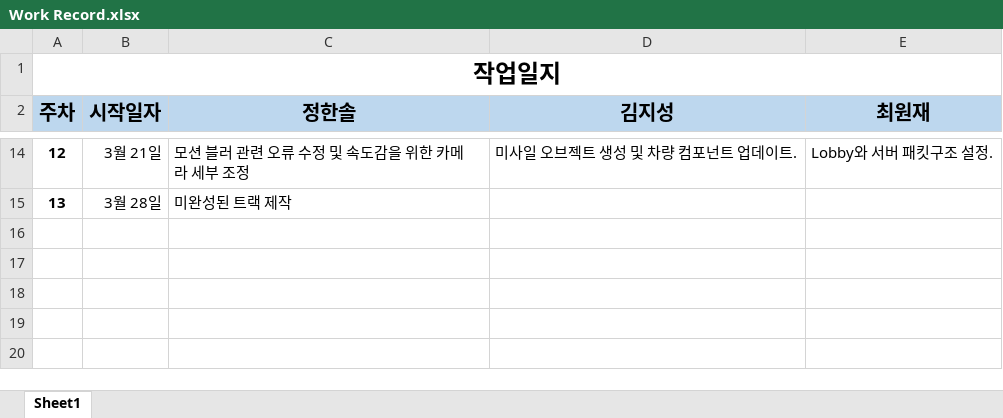
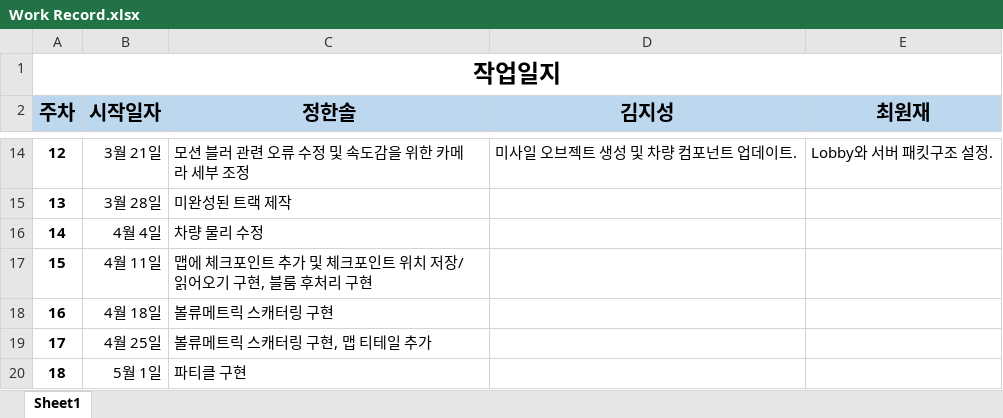
Before and after one commit to Tomson0119/Dynamic-Formula, an Excel workbook: Work Record.xlsx, sheet Sheet1, drawn as a sheet; only a part is shown, gaps mark what is left out; values as stored, in another font and other column widths than the file's, no borders; the diff names each change by its address in the sheet, - before the commit and + after, or states it on an @@ line.

Commit message:
작업일지 갱신

```diff
--- a/Work Record.xlsx (sheet Sheet1)
+++ b/Work Record.xlsx (sheet Sheet1)
+row 16: 14 | 4월 4일 | 차량 물리 수정
+row 17: 15 | 4월 11일 | 맵에 체크포인트 추가 및 체크포인트 위치 저장/읽어오기 구현, 블룸 후처리 구현
+row 18: 16 | 4월 18일 | 볼류메트릭 스캐터링 구현
+row 19: 17 | 4월 25일 | 볼류메트릭 스캐터링 구현, 맵 티테일 추가
+row 20: 18 | 5월 1일 | 파티클 구현
```
